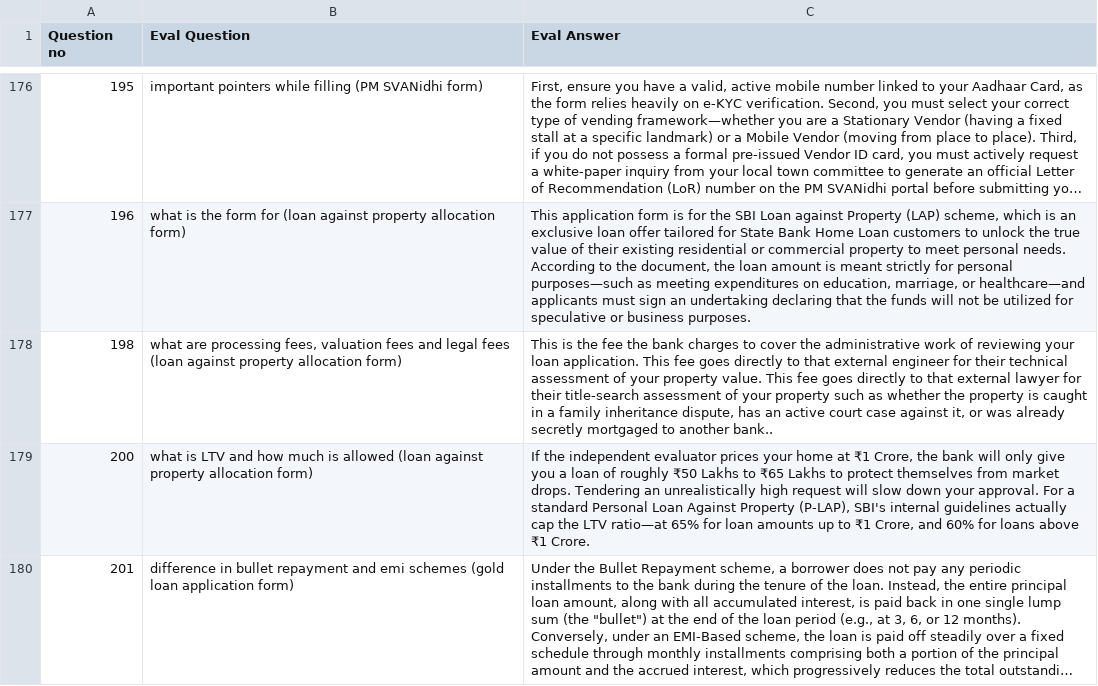
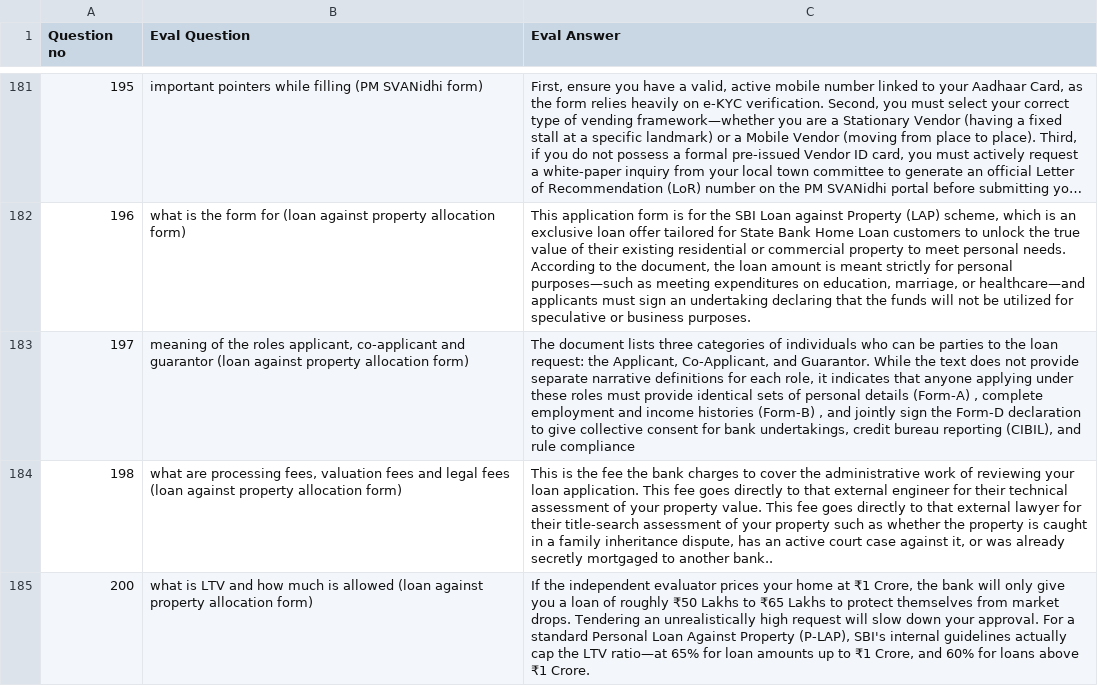
Before and after one commit to Jishnu-Prasad888/FormBot-Agentic-RAG, a CSV file: eval_clean.csv (was helpfull scripts/eval_clean.csv), drawn as a sheet; only a part is shown, gaps mark what is left out; the shorter side is filled out with more unchanged rows; long unchanged cells end in …; the diff covers the shown part only; the diff names each change by its address in the sheet, - before the commit and + after, or states it on an @@ line.

```diff
--- a/helpfull scripts/eval_clean.csv
+++ b/eval_clean.csv
+row 183: 197 | meaning of the roles applicant, co-applicant and guarantor (loan against property allocation form) | The document lists three categories of individuals who can be parties to the loan request: the Applicant, Co-Applicant, and Guarantor. While the text does not provide separate narrative definitions for each role, it indicates that anyone applying under these roles must provide identical sets of personal details (Form-A) , complete employment and income histories (Form-B) , and jointly sign the Form-D declaration to give collective consent for bank undertakings, credit bureau reporting (CIBIL), and rule compliance
```
Also changed, not shown: 11 added rows and 6 removed rows elsewhere in this file, 13 other files.
